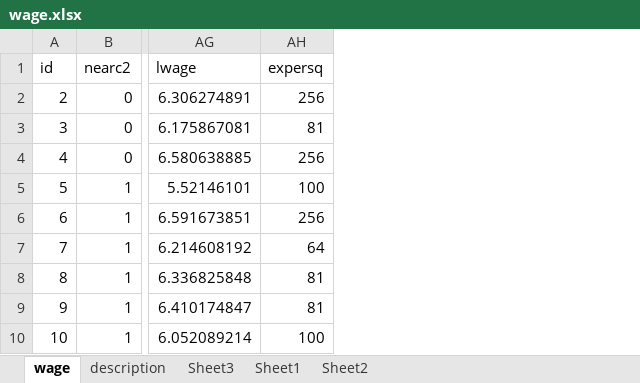
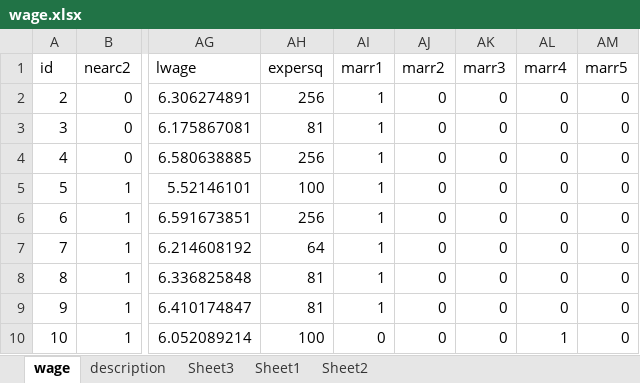
Before and after one commit to nghiatnh/MAI391-Return-Education, an Excel workbook: wage.xlsx, sheet wage, drawn as a sheet; only a part is shown, gaps mark what is left out; values as stored, in another font and other column widths than the file's, no borders; the diff names each change by its address in the sheet, - before the commit and + after, or states it on an @@ line.

Commit message:
Add some field to data and add reg variables to model

```diff
--- a/wage.xlsx (sheet wage)
+++ b/wage.xlsx (sheet wage)
+column AI (marr1), rows 2-10: 1 | 1 | 1 | 1 | 1 | 1 | 1 | 1 | 0
+column AJ (marr2), rows 2-10: all 0
+column AK (marr3), rows 2-10: all 0
+column AL (marr4), rows 2-10: 0 | 0 | 0 | 0 | 0 | 0 | 0 | 0 | 1
+column AM (marr5), rows 2-10: all 0
```
Also changed, not shown: 8 other files.
